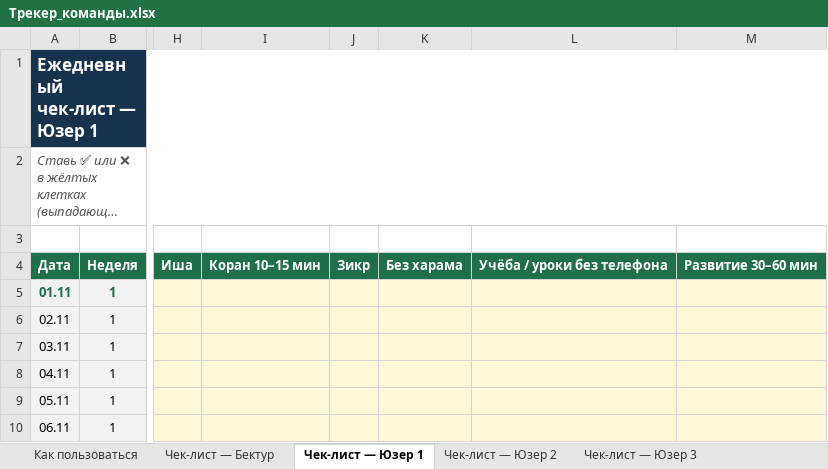
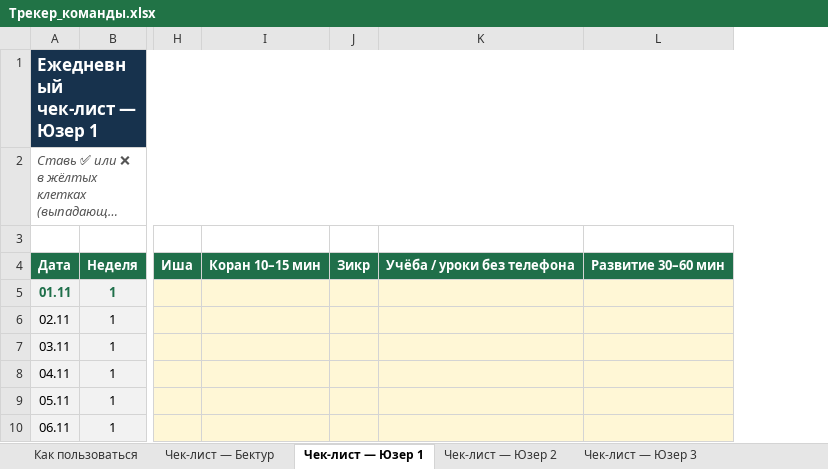
Before and after one commit to absamatovbektur1-ctrl/Bektur-Absamatov, an Excel workbook: growth/Трекер_команды.xlsx, sheet Чек-лист — Юзер 1, drawn as a sheet; only a part is shown, gaps mark what is left out; long unchanged cells end in …; values as stored, in another font and other column widths than the file's, no borders; conditional formats not drawn; the diff names each change by its address in the sheet, - before the commit and + after, or states it on an @@ line.

```diff
--- a/growth/Трекер_команды.xlsx (sheet Чек-лист — Юзер 1)
+++ b/growth/Трекер_команды.xlsx (sheet Чек-лист — Юзер 1)
-column K, row 4: Без харама
```
Also changed, not shown: sheet Чек-лист — Бектур, sheet Чек-лист — Юзер 2, sheet Чек-лист — Юзер 3, sheet Чек-лист — Юзер 4, sheet Итоги, formulas that keep their value, 1 other file.
